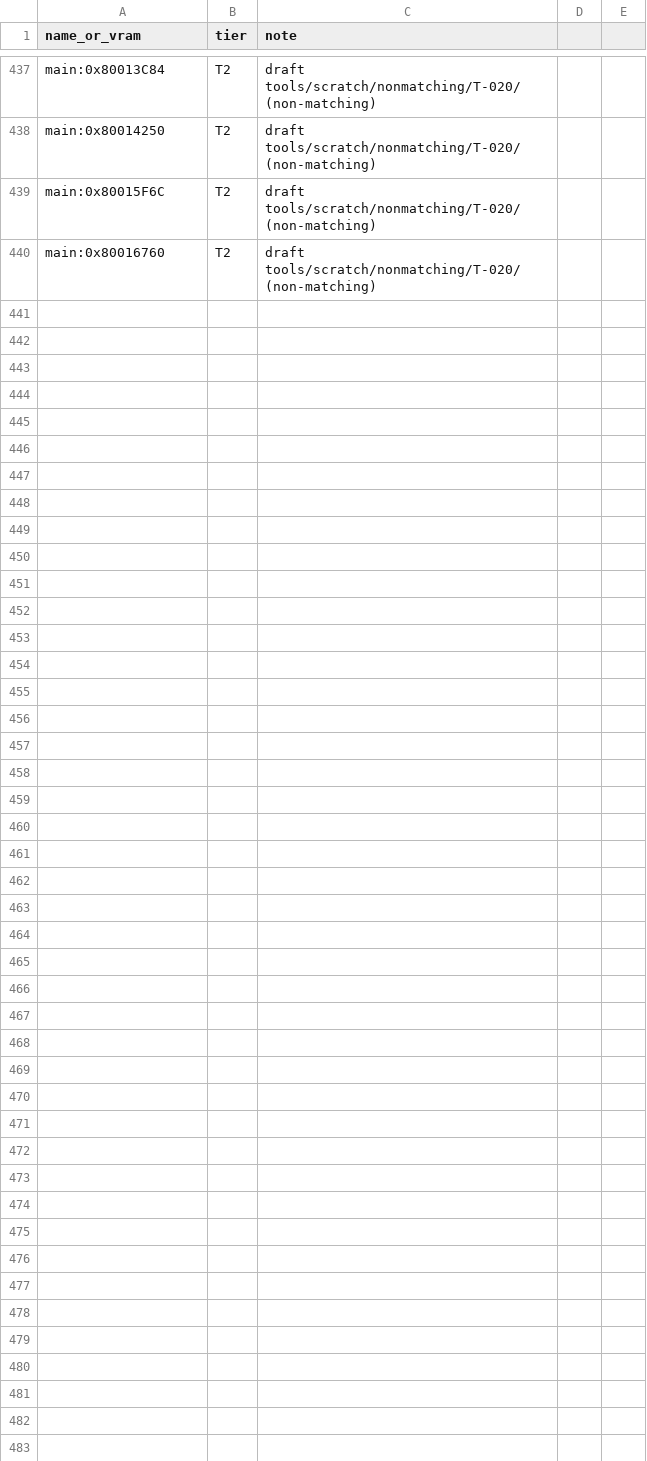
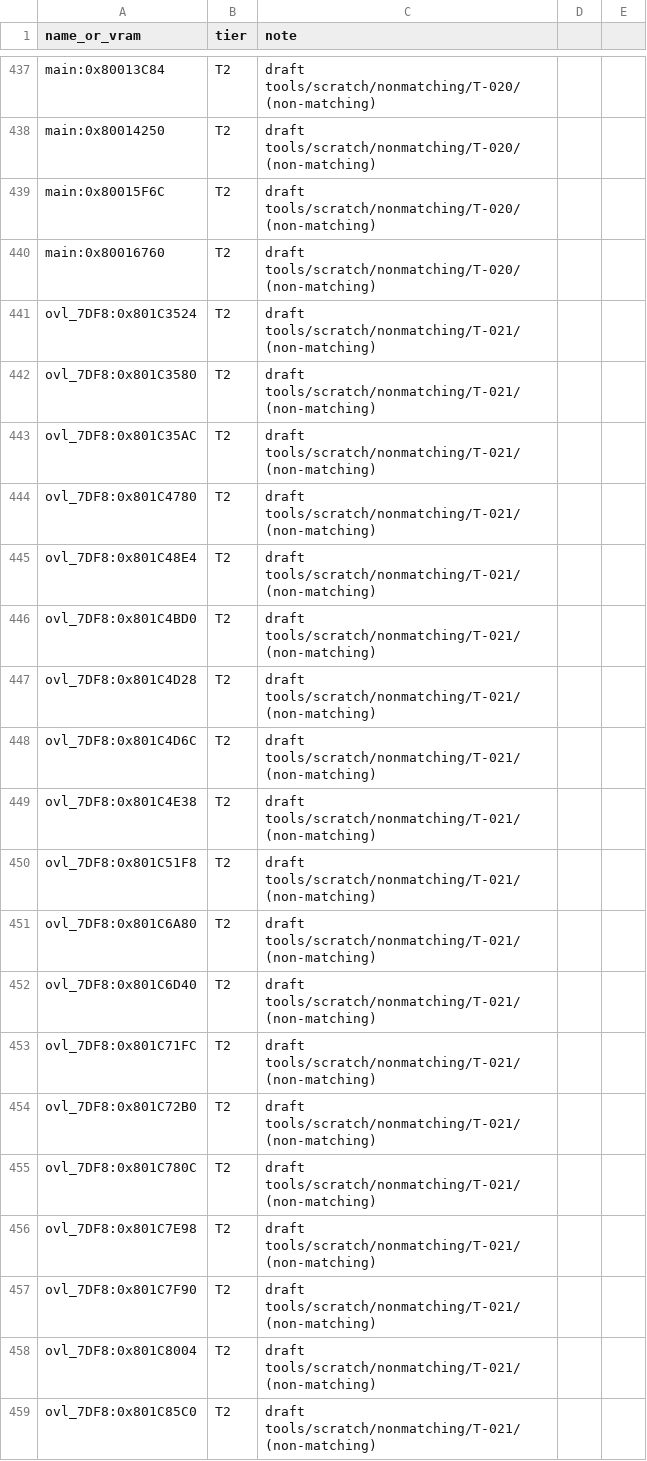
Before and after one commit to RodrigoTR04/killer-instinct-gold-n64, a CSV file: tools/progress/status.csv, drawn as a sheet; only a part is shown, gaps mark what is left out; the diff covers the shown part only.

```diff
--- a/tools/progress/status.csv
+++ b/tools/progress/status.csv
@@ -440 +440,20 @@ main:0x80015F6C,T2,draft tools/scratch/nonmatching/T-020/ (non-matching)
 main:0x80016760,T2,draft tools/scratch/nonmatching/T-020/ (non-matching)
+ovl_7DF8:0x801C3524,T2,draft tools/scratch/nonmatching/T-021/ (non-matching)
+ovl_7DF8:0x801C3580,T2,draft tools/scratch/nonmatching/T-021/ (non-matching)
+ovl_7DF8:0x801C35AC,T2,draft tools/scratch/nonmatching/T-021/ (non-matching)
+ovl_7DF8:0x801C4780,T2,draft tools/scratch/nonmatching/T-021/ (non-matching)
+ovl_7DF8:0x801C48E4,T2,draft tools/scratch/nonmatching/T-021/ (non-matching)
+ovl_7DF8:0x801C4BD0,T2,draft tools/scratch/nonmatching/T-021/ (non-matching)
+ovl_7DF8:0x801C4D28,T2,draft tools/scratch/nonmatching/T-021/ (non-matching)
+ovl_7DF8:0x801C4D6C,T2,draft tools/scratch/nonmatching/T-021/ (non-matching)
+ovl_7DF8:0x801C4E38,T2,draft tools/scratch/nonmatching/T-021/ (non-matching)
+ovl_7DF8:0x801C51F8,T2,draft tools/scratch/nonmatching/T-021/ (non-matching)
+ovl_7DF8:0x801C6A80,T2,draft tools/scratch/nonmatching/T-021/ (non-matching)
+ovl_7DF8:0x801C6D40,T2,draft tools/scratch/nonmatching/T-021/ (non-matching)
+ovl_7DF8:0x801C71FC,T2,draft tools/scratch/nonmatching/T-021/ (non-matching)
+ovl_7DF8:0x801C72B0,T2,draft tools/scratch/nonmatching/T-021/ (non-matching)
+ovl_7DF8:0x801C780C,T2,draft tools/scratch/nonmatching/T-021/ (non-matching)
+ovl_7DF8:0x801C7E98,T2,draft tools/scratch/nonmatching/T-021/ (non-matching)
+ovl_7DF8:0x801C7F90,T2,draft tools/scratch/nonmatching/T-021/ (non-matching)
+ovl_7DF8:0x801C8004,T2,draft tools/scratch/nonmatching/T-021/ (non-matching)
+ovl_7DF8:0x801C85C0,T2,draft tools/scratch/nonmatching/T-021/ (non-matching)
```
Also changed, not shown: 17 added rows elsewhere in this file, docs/functions.csv, 41 other files.
